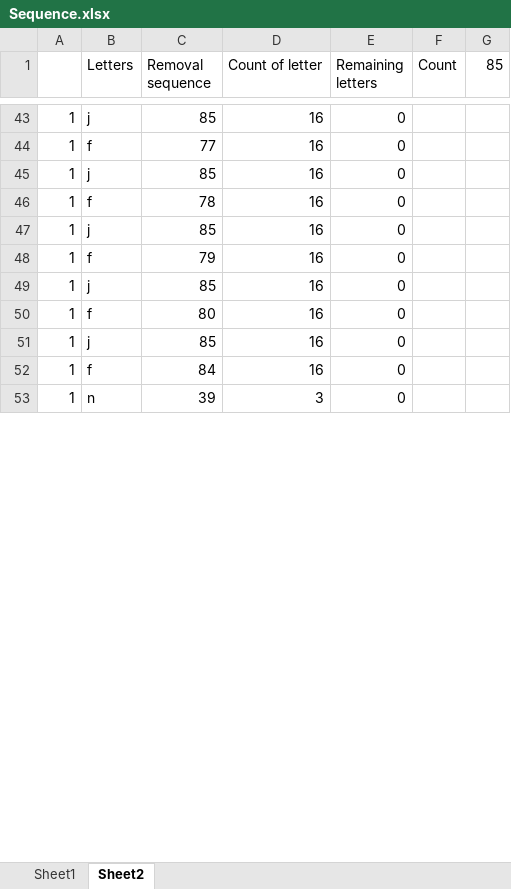
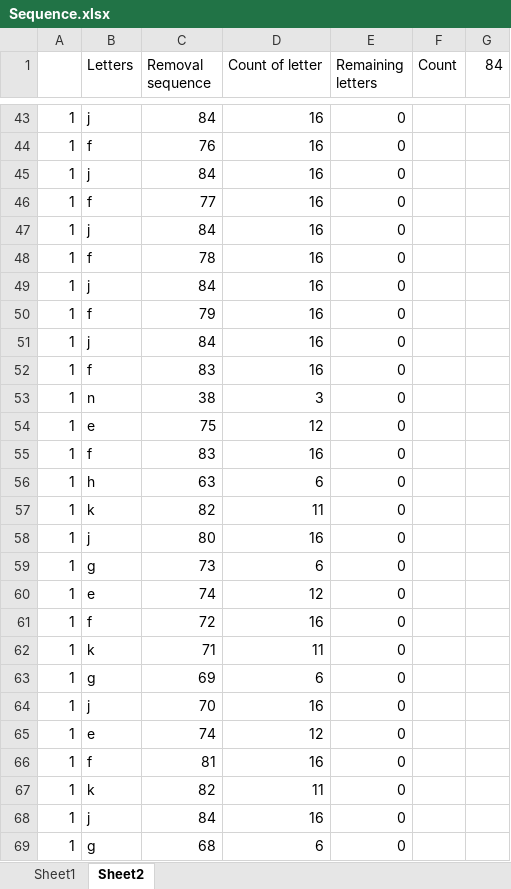
Before and after one commit to styphoiz/angelhack, an Excel workbook: Day6/Sequence.xlsx, sheet Sheet2, drawn as a sheet; only a part is shown, gaps mark what is left out; the shorter side is filled out with more unchanged rows; values as stored, in another font and other column widths than the file's, no borders; addresses are those after the commit; the diff covers the shown part only; the diff names each change by its address in the sheet, - before the commit and + after, or states it on an @@ line.

Commit message:
Add files via upload
Corrected the counter sequence

```diff
--- a/Day6/Sequence.xlsx (sheet Sheet2)
+++ b/Day6/Sequence.xlsx (sheet Sheet2)
-G1: 85
+G1: 84
-C43 (Removal sequence): 85
+C43 (Removal sequence): 84
+row 44: 1 | f | 76 | 16 | 0
+row 45: 1 | j | 84 | 16 | 0
-C47 (Removal sequence): 85
+C47 (Removal sequence): 84
-C49 (Removal sequence): 85
+C49 (Removal sequence): 84
-C51 (Removal sequence): 85
+C51 (Removal sequence): 84
-C52 (Removal sequence): 80
+C52 (Removal sequence): 83
+row 53: 1 | n | 38 | 3 | 0
@@ row 60 moved to row 54: 1 @@
+row 55: 1 | f | 83 | 16 | 0
+row 56: 1 | h | 63 | 6 | 0
+row 57: 1 | k | 82 | 11 | 0
-C58 (Removal sequence): 85
+C58 (Removal sequence): 80
+row 59: 1 | g | 73 | 6 | 0
+row 60: 1 | e | 74 | 12 | 0
-C61 (Removal sequence): 84
+C61 (Removal sequence): 72
+row 62: 1 | k | 71 | 11 | 0
@@ row 69 moved to row 63: 1 @@
+row 64: 1 | j | 70 | 16 | 0
+row 65: 1 | e | 74 | 12 | 0
+row 66: 1 | f | 81 | 16 | 0
+row 67: 1 | k | 82 | 11 | 0
+row 68: 1 | j | 84 | 16 | 0
+row 69: 1 | g | 68 | 6 | 0
```
Also changed, not shown: 32 added rows, 47 removed rows, 5 moved rows and 44 edited cells elsewhere in this sheet, formulas that keep their value.
